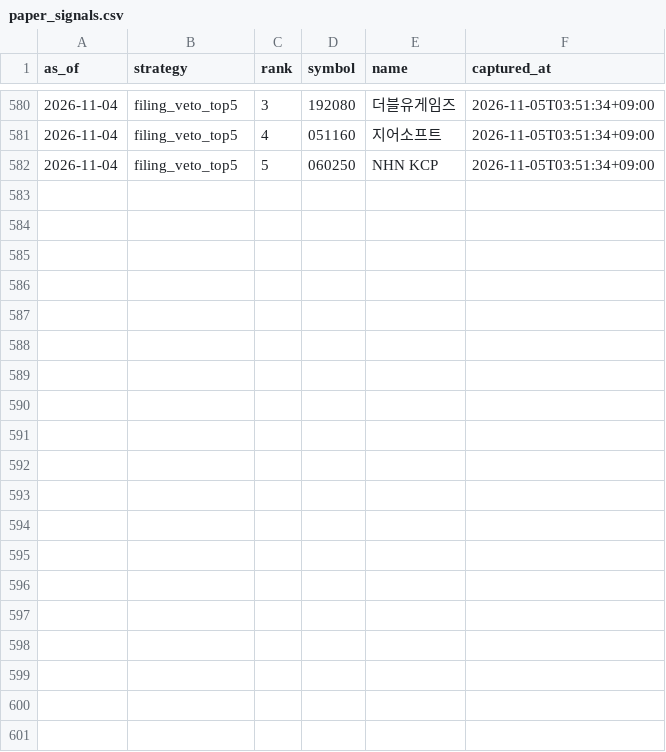
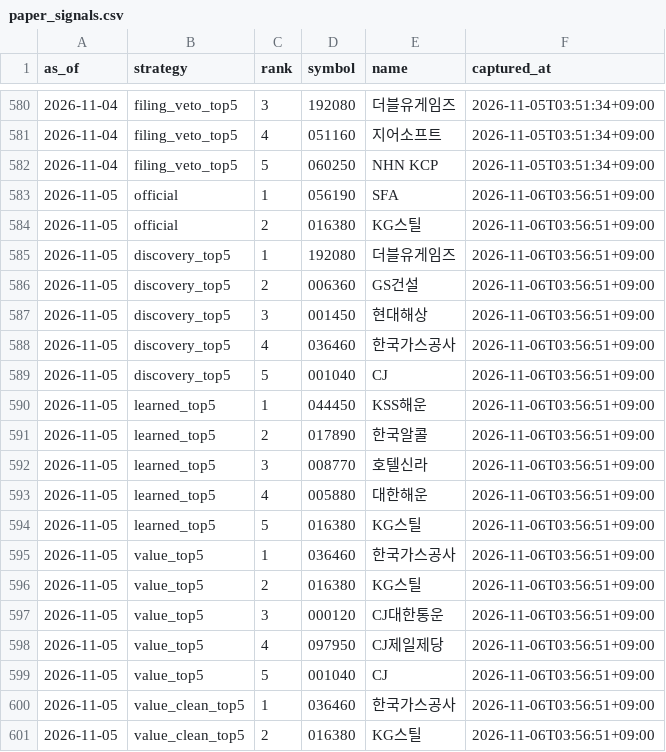
Before and after one commit to LEOSONG727/kis-foreign-flow-report, a CSV file: data/paper_signals.csv, drawn as a sheet; only a part is shown, gaps mark what is left out; the diff covers the shown part only; the diff names each change by its address in the sheet, - before the commit and + after, or states it on an @@ line.

```diff
--- a/data/paper_signals.csv
+++ b/data/paper_signals.csv
+row 583: 2026-11-05 | official | 1 | 056190 | SFA | 2026-11-06T03:56:51+09:00
+row 584: 2026-11-05 | official | 2 | 016380 | KG스틸 | 2026-11-06T03:56:51+09:00
+row 585: 2026-11-05 | discovery_top5 | 1 | 192080 | 더블유게임즈 | 2026-11-06T03:56:51+09:00
+row 586: 2026-11-05 | discovery_top5 | 2 | 006360 | GS건설 | 2026-11-06T03:56:51+09:00
+row 587: 2026-11-05 | discovery_top5 | 3 | 001450 | 현대해상 | 2026-11-06T03:56:51+09:00
+row 588: 2026-11-05 | discovery_top5 | 4 | 036460 | 한국가스공사 | 2026-11-06T03:56:51+09:00
+row 589: 2026-11-05 | discovery_top5 | 5 | 001040 | CJ | 2026-11-06T03:56:51+09:00
+row 590: 2026-11-05 | learned_top5 | 1 | 044450 | KSS해운 | 2026-11-06T03:56:51+09:00
+row 591: 2026-11-05 | learned_top5 | 2 | 017890 | 한국알콜 | 2026-11-06T03:56:51+09:00
+row 592: 2026-11-05 | learned_top5 | 3 | 008770 | 호텔신라 | 2026-11-06T03:56:51+09:00
+row 593: 2026-11-05 | learned_top5 | 4 | 005880 | 대한해운 | 2026-11-06T03:56:51+09:00
+row 594: 2026-11-05 | learned_top5 | 5 | 016380 | KG스틸 | 2026-11-06T03:56:51+09:00
+row 595: 2026-11-05 | value_top5 | 1 | 036460 | 한국가스공사 | 2026-11-06T03:56:51+09:00
+row 596: 2026-11-05 | value_top5 | 2 | 016380 | KG스틸 | 2026-11-06T03:56:51+09:00
+row 597: 2026-11-05 | value_top5 | 3 | 000120 | CJ대한통운 | 2026-11-06T03:56:51+09:00
+row 598: 2026-11-05 | value_top5 | 4 | 097950 | CJ제일제당 | 2026-11-06T03:56:51+09:00
+row 599: 2026-11-05 | value_top5 | 5 | 001040 | CJ | 2026-11-06T03:56:51+09:00
+row 600: 2026-11-05 | value_clean_top5 | 1 | 036460 | 한국가스공사 | 2026-11-06T03:56:51+09:00
+row 601: 2026-11-05 | value_clean_top5 | 2 | 016380 | KG스틸 | 2026-11-06T03:56:51+09:00
```
Also changed, not shown: 10 added rows elsewhere in this file, data/jev_event_live.csv, data/jev_experiment.csv, 24 other files.
